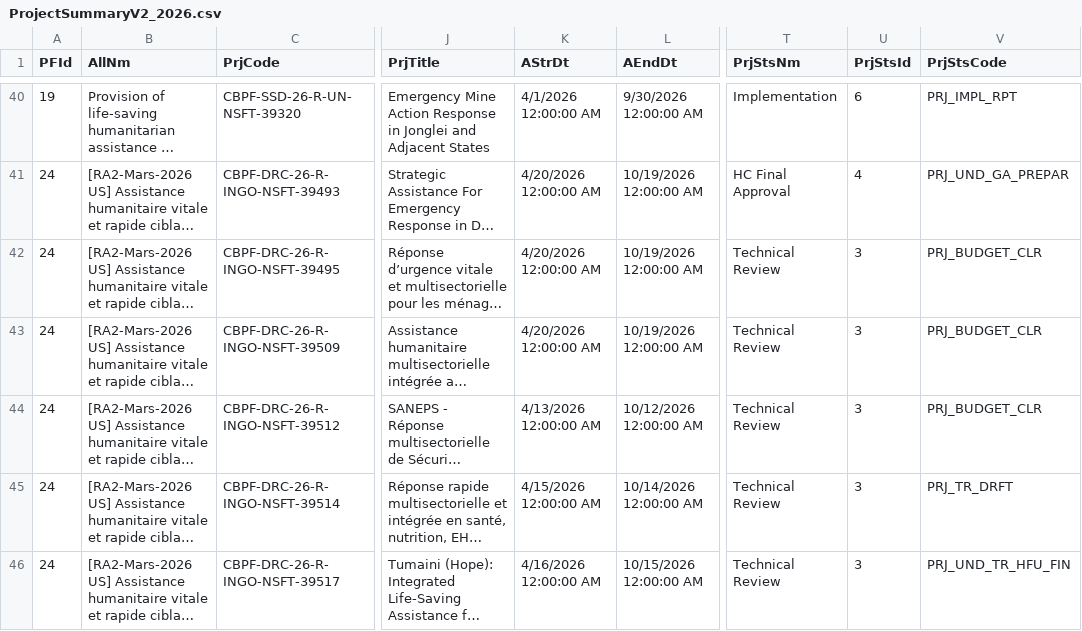
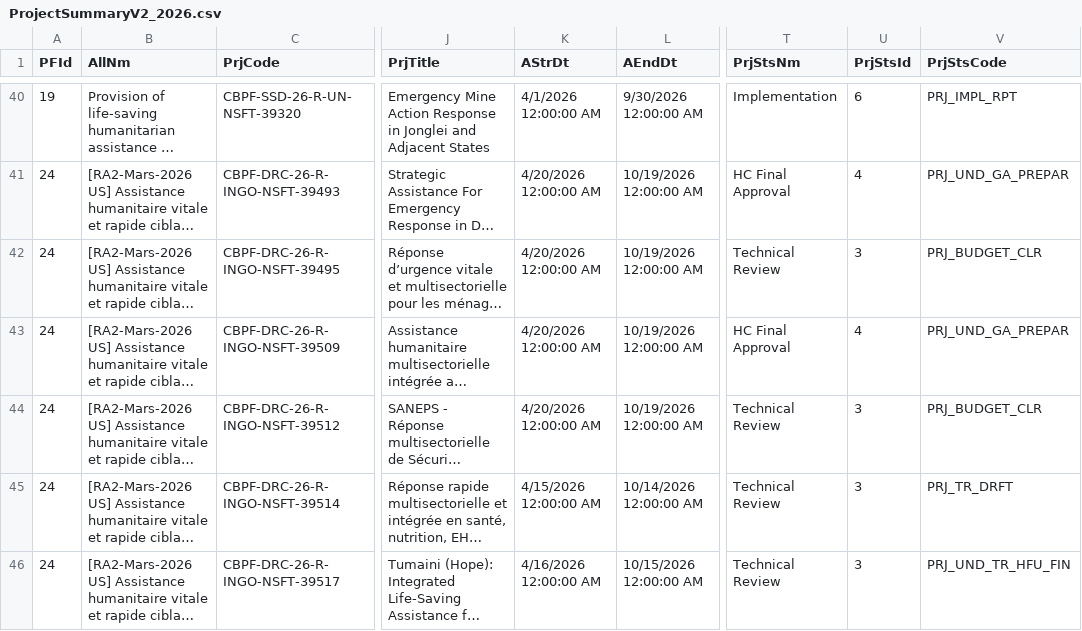
Before and after one commit to CBPFGMS/cbpfgms-data, a CSV file: utils/FT_allocations_overview_static/data/ProjectSummaryV2_2026.csv, drawn as a sheet; only a part is shown, gaps mark what is left out; long unchanged cells end in …; the diff covers the shown part only; the diff names each change by its address in the sheet, - before the commit and + after, or states it on an @@ line.

```diff
--- a/utils/FT_allocations_overview_static/data/ProjectSummaryV2_2026.csv
+++ b/utils/FT_allocations_overview_static/data/ProjectSummaryV2_2026.csv
-T43 (PrjStsNm): Technical Review
+T43 (PrjStsNm): HC Final Approval
-U43 (PrjStsId): 3
+U43 (PrjStsId): 4
-V43 (PrjStsCode): PRJ_BUDGET_CLR
+V43 (PrjStsCode): PRJ_UND_GA_PREPAR
-K44 (AStrDt): 4/13/2026 12:00:00 AM
+K44 (AStrDt): 4/20/2026 12:00:00 AM
-L44 (AEndDt): 10/12/2026 12:00:00 AM
+L44 (AEndDt): 10/19/2026 12:00:00 AM
```
Also changed, not shown: 1 added row, 1 removed row and 87 edited cells elsewhere in this file, 2 other files.
